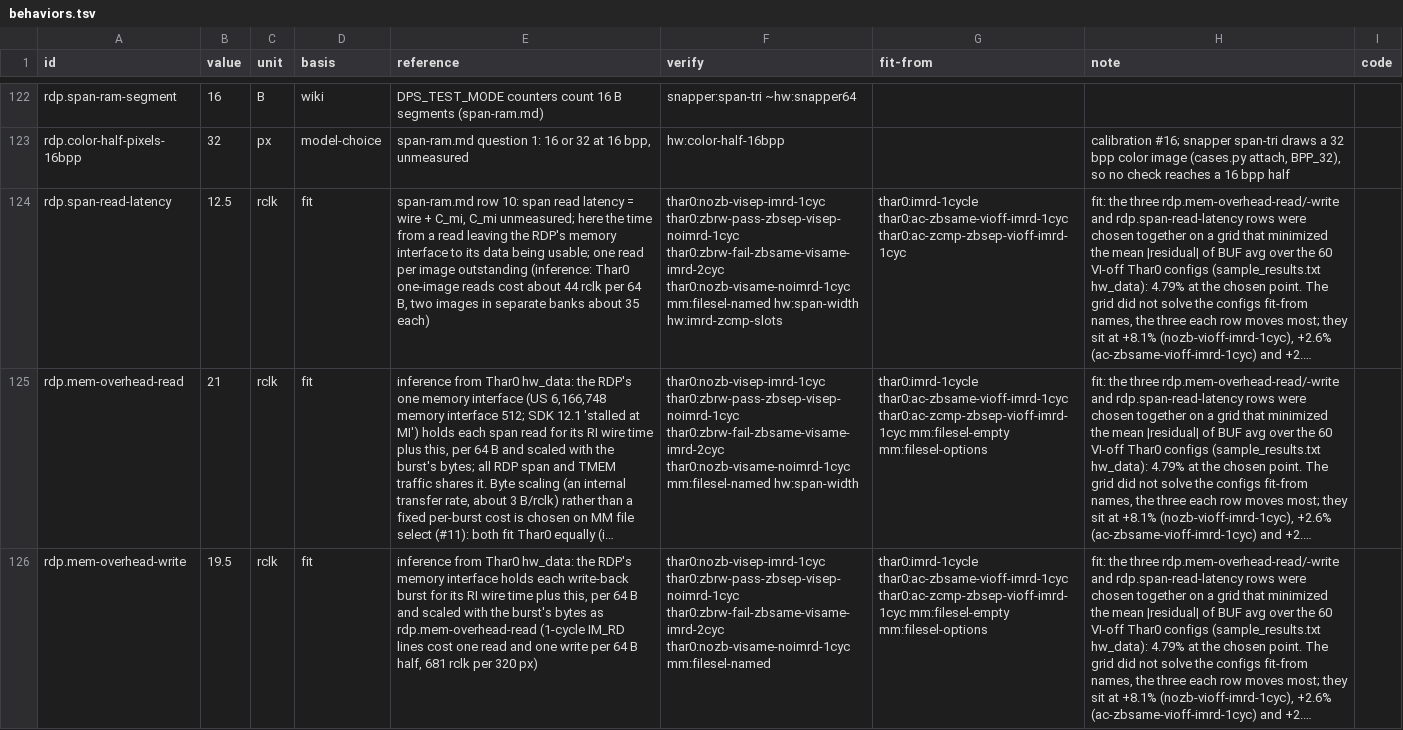
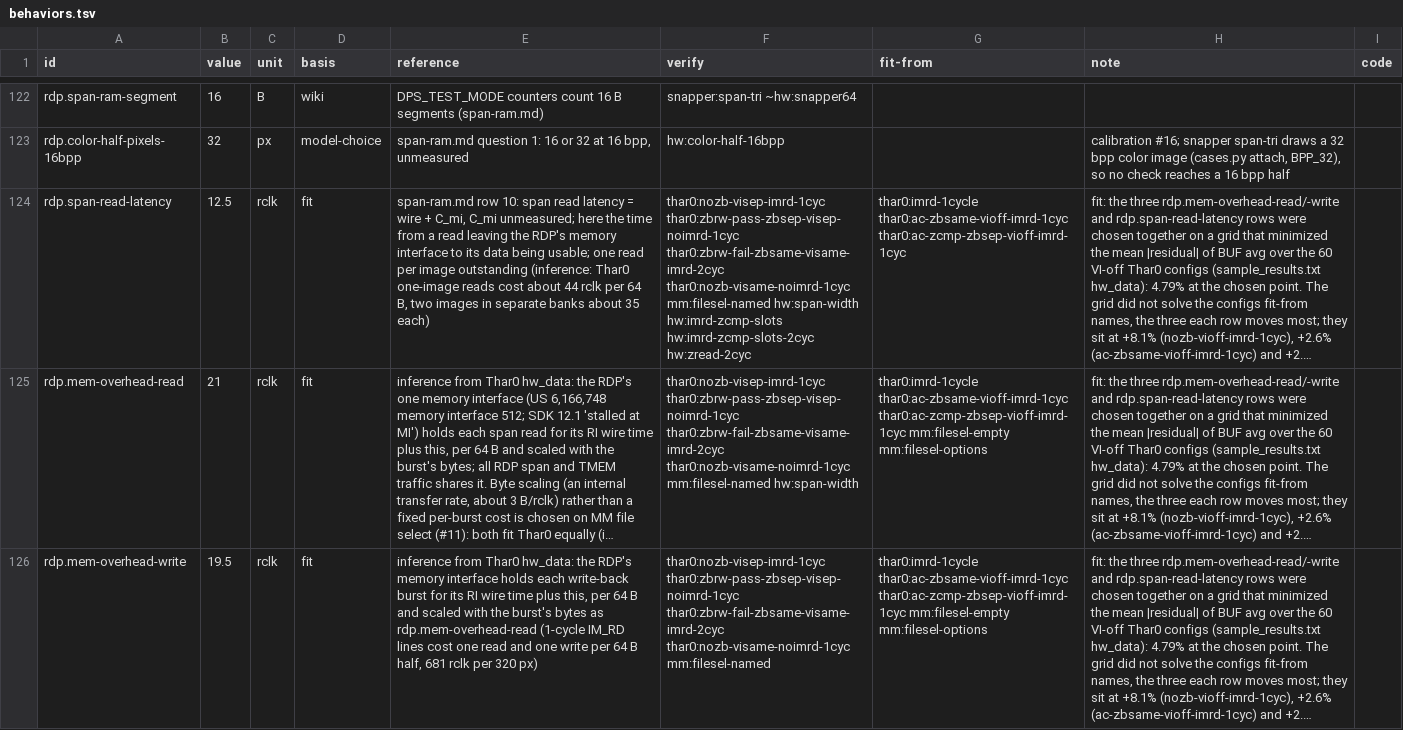
Before and after one commit to wScottSh/ares, a TSV file: ares/n64/timing/behaviors.tsv, drawn as a sheet; only a part is shown, gaps mark what is left out; long unchanged cells end in …; the diff covers the shown part only; the diff names each change by its address in the sheet, - before the commit and + after, or states it on an @@ line.

```diff
--- a/ares/n64/timing/behaviors.tsv
+++ b/ares/n64/timing/behaviors.tsv
-F124 (verify): …hw:span-width hw:imrd-zcmp-slots
+F124 (verify): …hw:span-width hw:imrd-zcmp-slots hw:imrd-zcmp-slots-2cyc hw:zread-2cyc
```
Also changed, not shown: 3 edited cells elsewhere in this file, docs/spec/n64-timing-results.tsv, tools/n64-timing/calibration/questions.tsv, 6 other files.
